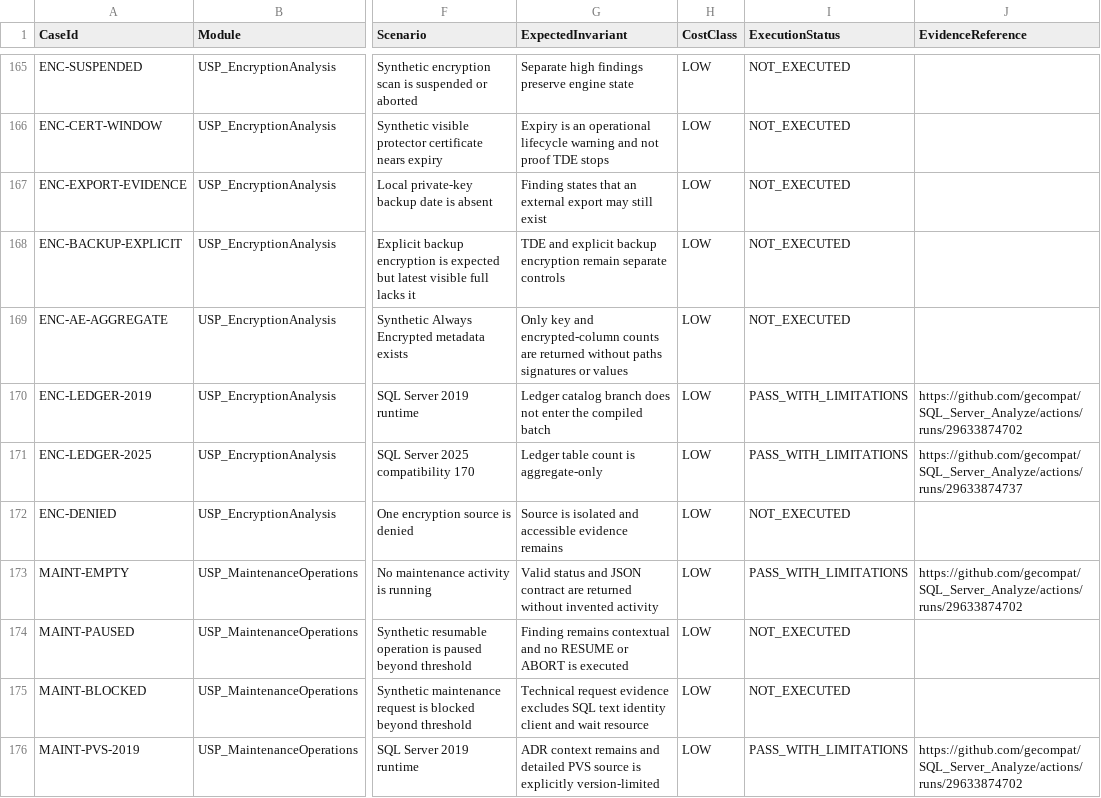
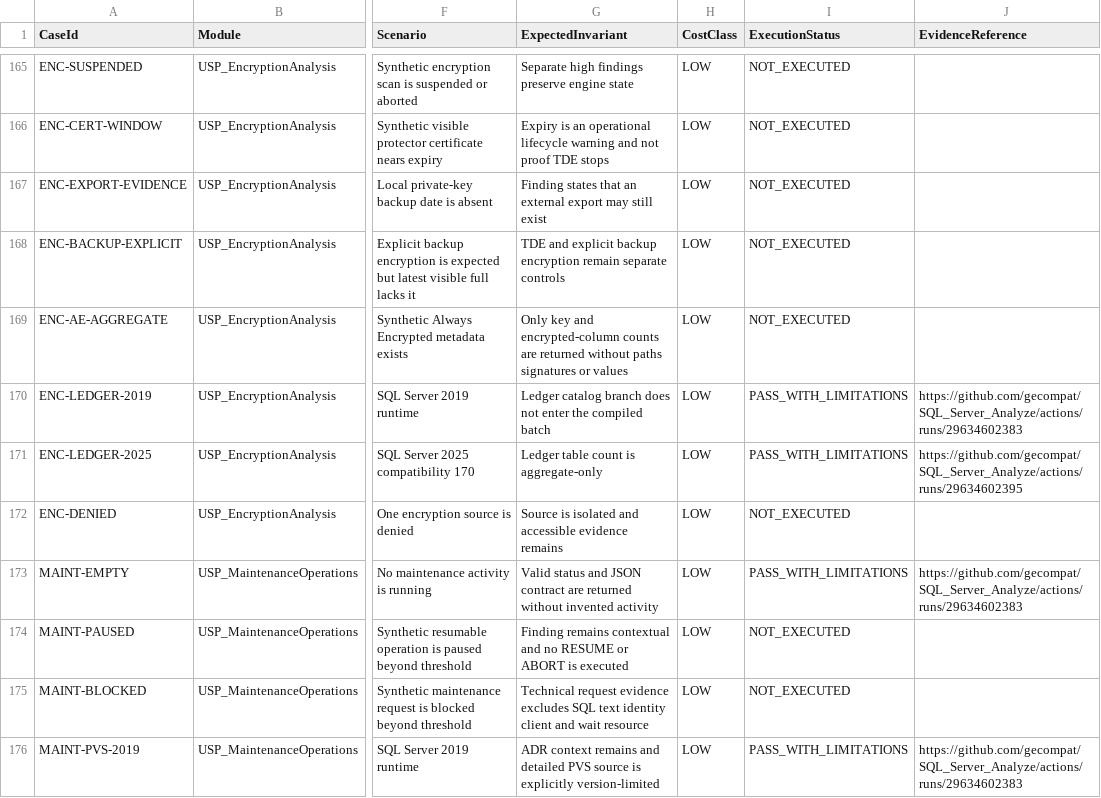
Before and after one commit to gecompat/SQL_Server_Analyze, a CSV file: Metadata/Quality/Special_Case_Test_Cases.csv, drawn as a sheet; only a part is shown, gaps mark what is left out; the diff covers the shown part only; the diff names each change by its address in the sheet, - before the commit and + after, or states it on an @@ line.

```diff
--- a/Metadata/Quality/Special_Case_Test_Cases.csv
+++ b/Metadata/Quality/Special_Case_Test_Cases.csv
-J170 (EvidenceReference): https://github.com/gecompat/SQL_Server_Analyze/actions/runs/29633874702
+J170 (EvidenceReference): https://github.com/gecompat/SQL_Server_Analyze/actions/runs/29634602383
-J171 (EvidenceReference): https://github.com/gecompat/SQL_Server_Analyze/actions/runs/29633874737
+J171 (EvidenceReference): https://github.com/gecompat/SQL_Server_Analyze/actions/runs/29634602395
-J173 (EvidenceReference): https://github.com/gecompat/SQL_Server_Analyze/actions/runs/29633874702
+J173 (EvidenceReference): https://github.com/gecompat/SQL_Server_Analyze/actions/runs/29634602383
-J176 (EvidenceReference): https://github.com/gecompat/SQL_Server_Analyze/actions/runs/29633874702
+J176 (EvidenceReference): https://github.com/gecompat/SQL_Server_Analyze/actions/runs/29634602383
```
Also changed, not shown: 5 edited cells elsewhere in this file, Metadata/Quality/Release_Gate_Evidence.csv, Metadata/Quality/Test_Matrix.csv, 7 other files.
